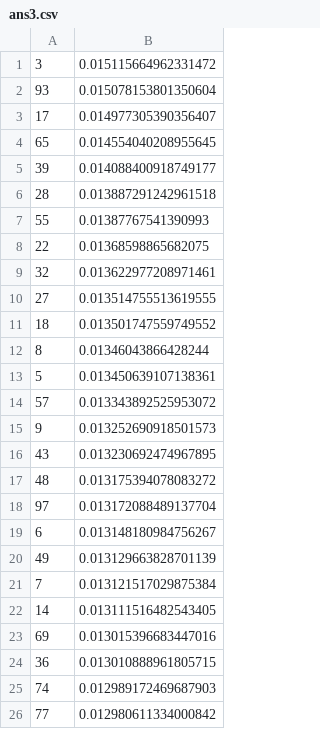
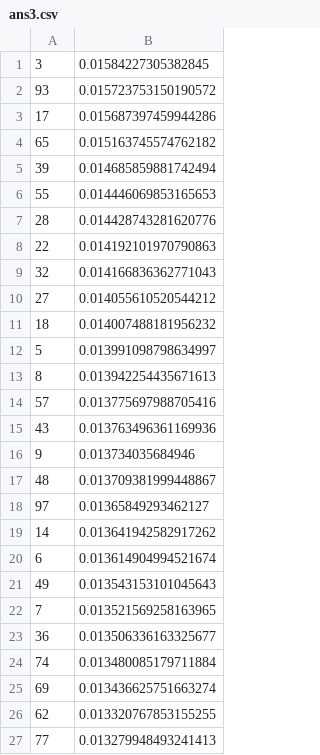
Before and after one commit to rmmckinney96/working, a CSV file: spring2018/MIE380/Modeling Assignment 1/ans3.csv, drawn as a sheet; only a part is shown; the diff covers the shown part only.

```diff
--- a/spring2018/MIE380/Modeling Assignment 1/ans3.csv
+++ b/spring2018/MIE380/Modeling Assignment 1/ans3.csv
@@ -1,26 +1,27 @@
-3,0.015115664962331472
-93,0.015078153801350604
-17,0.014977305390356407
-65,0.014554040208955645
-39,0.014088400918749177
-28,0.013887291242961518
-55,0.01387767541390993
-22,0.01368598865682075
-32,0.013622977208971461
-27,0.013514755513619555
-18,0.013501747559749552
-8,0.01346043866428244
-5,0.013450639107138361
-57,0.013343892525953072
-9,0.013252690918501573
-43,0.013230692474967895
-48,0.013175394078083272
-97,0.013172088489137704
-6,0.013148180984756267
-49,0.013129663828701139
-7,0.013121517029875384
-14,0.013111516482543405
-69,0.013015396683447016
-36,0.013010888961805715
-74,0.012989172469687903
-77,0.012980611334000842
+3,0.01584227305382845
+93,0.015723753150190572
+17,0.015687397459944286
+65,0.015163745574762182
+39,0.014685859881742494
+55,0.014446069853165653
+28,0.014428743281620776
+22,0.014192101970790863
+32,0.014166836362771043
+27,0.014055610520544212
+18,0.014007488181956232
+5,0.013991098798634997
+8,0.013942254435671613
+57,0.013775697988705416
+43,0.013763496361169936
+9,0.013734035684946
+48,0.013709381999448867
+97,0.01365849293462127
+14,0.013641942582917262
+6,0.013614904994521674
+49,0.013543153101045643
+7,0.013521569258163965
+36,0.013506336163325677
+74,0.013480085179711884
+69,0.013436625751663274
+62,0.013320767853155255
+77,0.013279948493241413
```
Also changed, not shown: 7 added rows, 8 removed rows and 66 edited cells elsewhere in this file, 2 other files.
